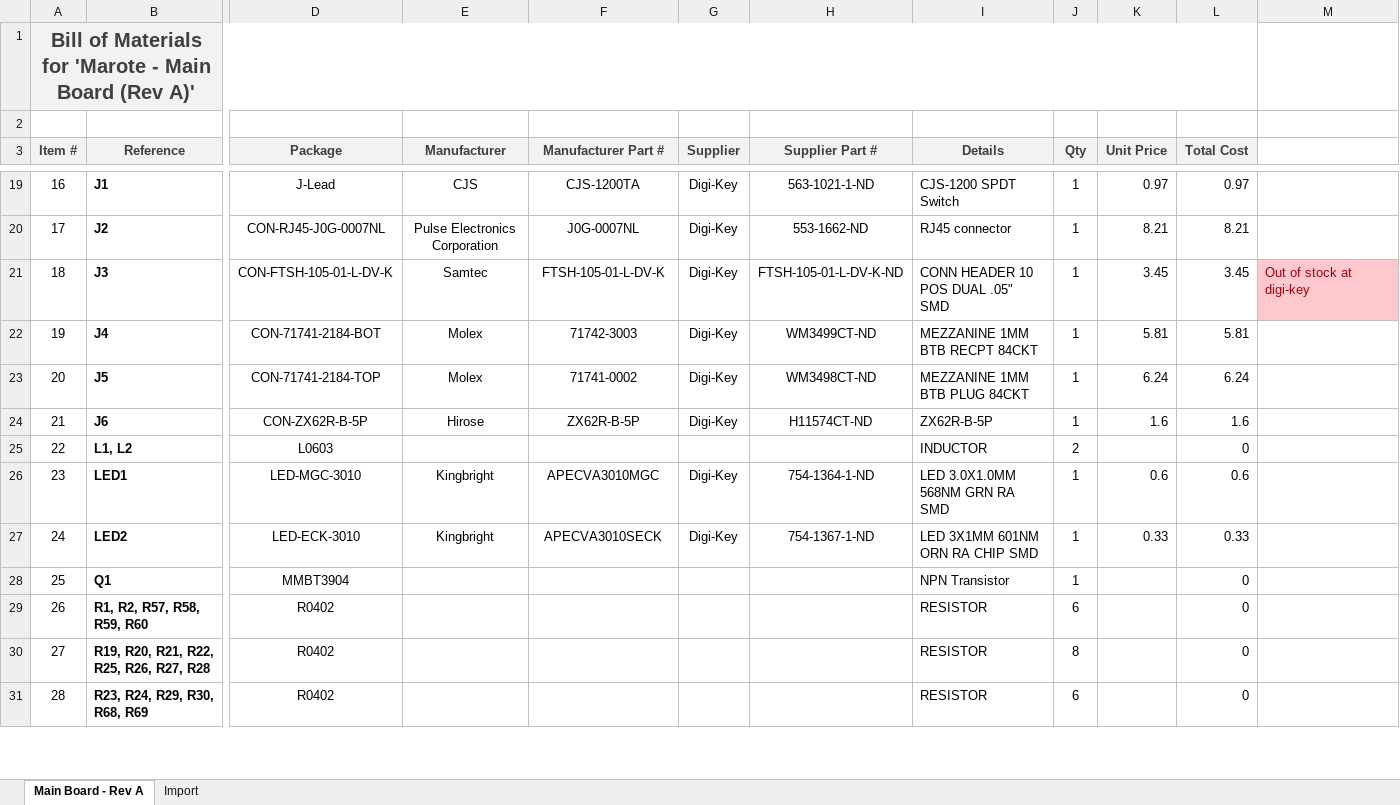
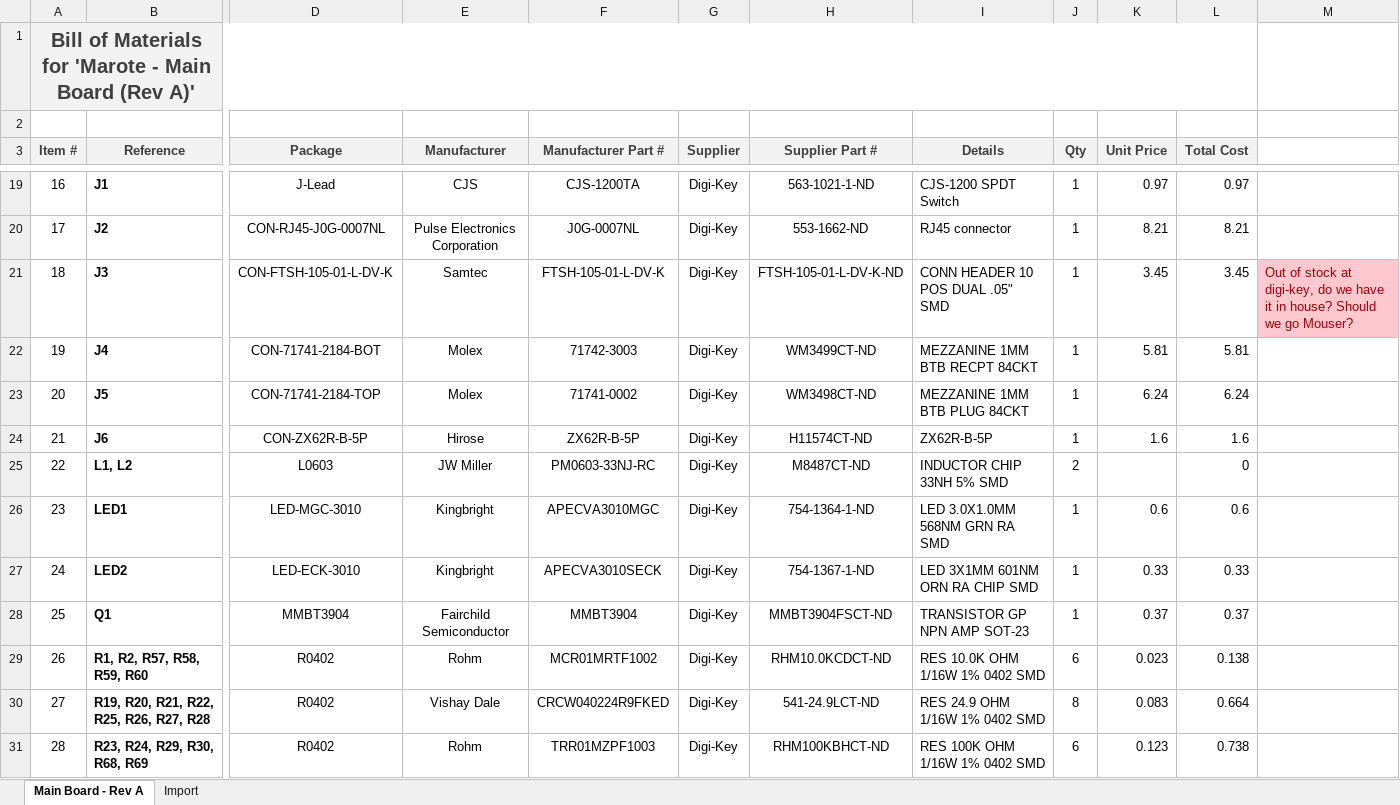
Before and after one commit to marmote/marmote, an Excel workbook: hardware/MainBoard/MainBoard_BOM.xlsx, sheet Main Board - Rev A, drawn as a sheet; only a part is shown, gaps mark what is left out; values as stored, in another font and other column widths than the file's, no borders; the diff covers the shown part only; the diff names each change by its address in the sheet, - before the commit and + after, or states it on an @@ line.

Commit message:
Finished BOM file with a few questions inserted in the Excel file.

```diff
--- a/hardware/MainBoard/MainBoard_BOM.xlsx (sheet Main Board - Rev A)
+++ b/hardware/MainBoard/MainBoard_BOM.xlsx (sheet Main Board - Rev A)
-M21: …stock at digi-key
+M21: …stock at digi-key, do we have it in house? Should we go Mouser?
-E25 (Manufacturer): (empty)
+E25 (Manufacturer): JW Miller
-F25 (Manufacturer Part #): (empty)
+F25 (Manufacturer Part #): PM0603-33NJ-RC
-G25 (Supplier): (empty)
+G25 (Supplier): Digi-Key
-H25 (Supplier Part #): (empty)
+H25 (Supplier Part #): M8487CT-ND
-I25 (Details): INDUCTOR
+I25 (Details): INDUCTOR CHIP 33NH 5% SMD
-E28 (Manufacturer): (empty)
+E28 (Manufacturer): Fairchild Semiconductor
-F28 (Manufacturer Part #): (empty)
+F28 (Manufacturer Part #): MMBT3904
-G28:G31 (Supplier): (empty)
+G28:G31 (Supplier): Digi-Key
-H28 (Supplier Part #): (empty)
+H28 (Supplier Part #): MMBT3904FSCT-ND
-I28 (Details): NPN Transistor
+I28 (Details): TRANSISTOR GP NPN AMP SOT-23
-K28 (Unit Price): (empty)
+K28 (Unit Price): 0.37
-L28 (Total Cost): 0
+L28 (Total Cost): 0.37
-E29 (Manufacturer): (empty)
+E29 (Manufacturer): Rohm
-F29 (Manufacturer Part #): (empty)
+F29 (Manufacturer Part #): MCR01MRTF1002
-H29 (Supplier Part #): (empty)
+H29 (Supplier Part #): RHM10.0KCDCT-ND
-I29 (Details): RESISTOR
+I29 (Details): RES 10.0K OHM 1/16W 1% 0402 SMD
-K29 (Unit Price): (empty)
+K29 (Unit Price): 0.023
-L29 (Total Cost): 0
+L29 (Total Cost): 0.138
-E30 (Manufacturer): (empty)
+E30 (Manufacturer): Vishay Dale
-F30 (Manufacturer Part #): (empty)
+F30 (Manufacturer Part #): CRCW040224R9FKED
-H30 (Supplier Part #): (empty)
+H30 (Supplier Part #): 541-24.9LCT-ND
-I30 (Details): RESISTOR
+I30 (Details): RES 24.9 OHM 1/16W 1% 0402 SMD
-K30 (Unit Price): (empty)
+K30 (Unit Price): 0.083
-L30 (Total Cost): 0
+L30 (Total Cost): 0.664
-E31 (Manufacturer): (empty)
+E31 (Manufacturer): Rohm
-F31 (Manufacturer Part #): (empty)
+F31 (Manufacturer Part #): TRR01MZPF1003
-H31 (Supplier Part #): (empty)
+H31 (Supplier Part #): RHM100KBHCT-ND
-I31 (Details): RESISTOR
+I31 (Details): RES 100K OHM 1/16W 1% 0402 SMD
-K31 (Unit Price): (empty)
+K31 (Unit Price): 0.123
-L31 (Total Cost): 0
+L31 (Total Cost): 0.738
```
Also changed, not shown: 166 edited cells and cell formats elsewhere in this sheet, 3 other files.
